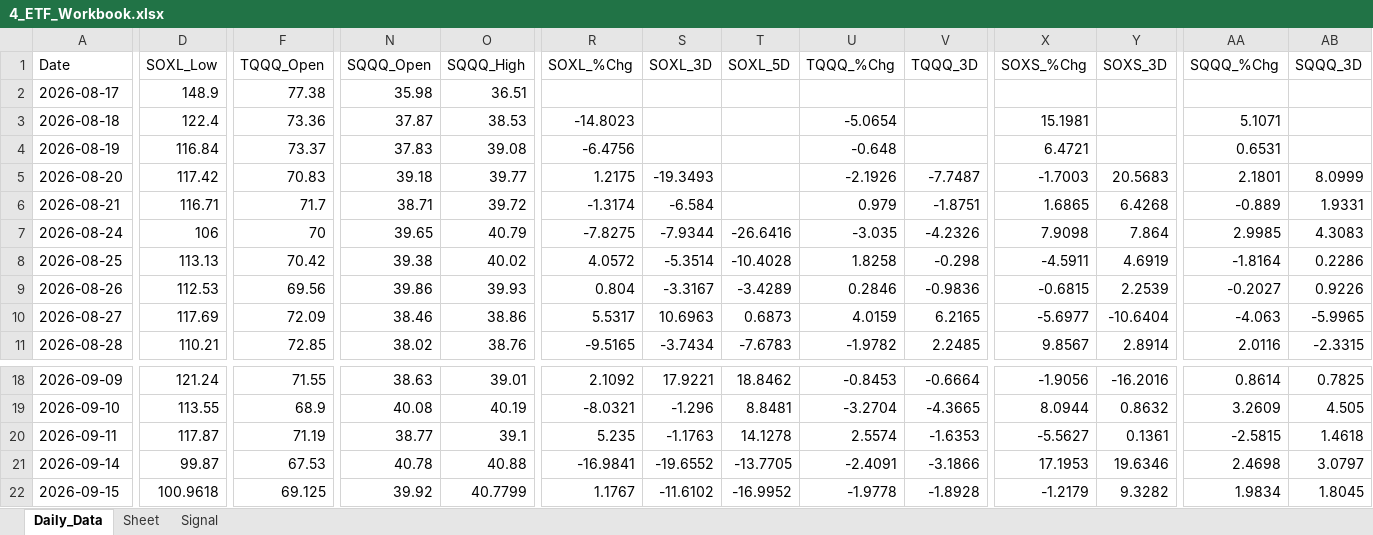
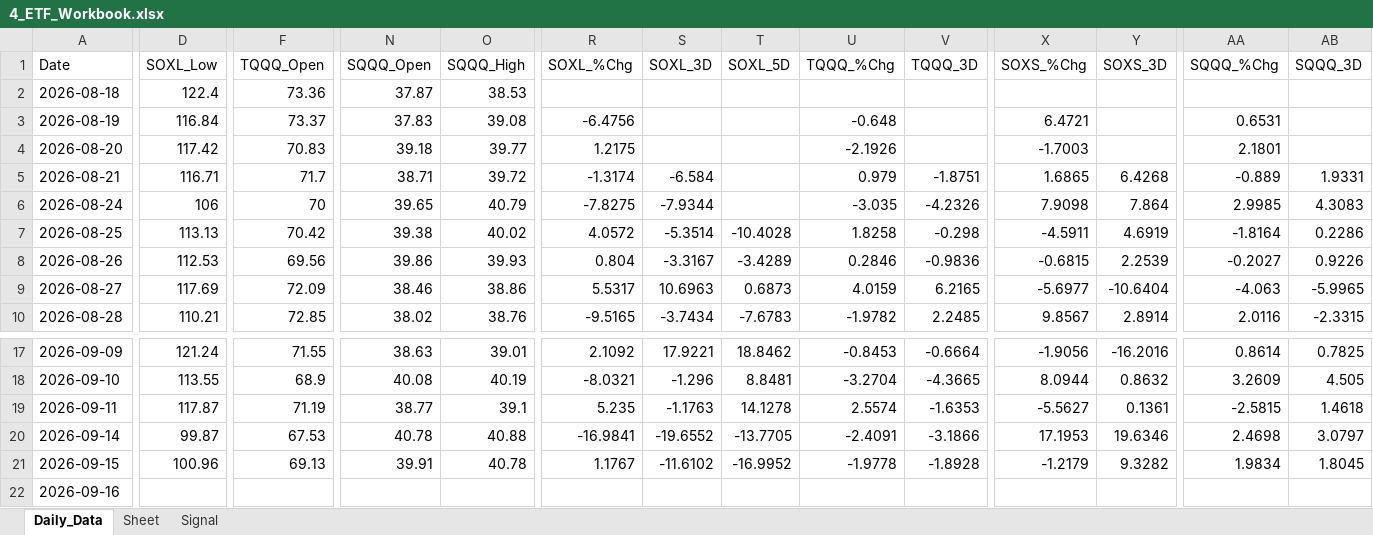
Before and after one commit to mrpink970/sector-research-system, an Excel workbook: data/4_etf/4_ETF_Workbook.xlsx, sheet Daily_Data, drawn as a sheet; only a part is shown, gaps mark what is left out; values as stored, in another font and other column widths than the file's, no borders; removed rows and columns are numbered as before the commit, all else as after; rows hold the shown columns only; the diff covers the shown part only; the diff names each change by its address in the sheet, - before the commit and + after, or states it on an @@ line.

```diff
--- a/data/4_etf/4_ETF_Workbook.xlsx (sheet Daily_Data)
+++ b/data/4_etf/4_ETF_Workbook.xlsx (sheet Daily_Data)
-row 2: 2026-08-17 | 148.9 | 77.38 | 35.98 | 36.51
-R2 (SOXL_%Chg): -14.8023
+R2 (SOXL_%Chg): (empty)
-U2 (TQQQ_%Chg): -5.0654
+U2 (TQQQ_%Chg): (empty)
-X2 (SOXS_%Chg): 15.1981
+X2 (SOXS_%Chg): (empty)
-AA2 (SQQQ_%Chg): 5.1071
+AA2 (SQQQ_%Chg): (empty)
-S4 (SOXL_3D): -19.3493
+S4 (SOXL_3D): (empty)
-V4 (TQQQ_3D): -7.7487
+V4 (TQQQ_3D): (empty)
-Y4 (SOXS_3D): 20.5683
+Y4 (SOXS_3D): (empty)
-AB4 (SQQQ_3D): 8.0999
+AB4 (SQQQ_3D): (empty)
-T6 (SOXL_5D): -26.6416
+T6 (SOXL_5D): (empty)
-D21 (SOXL_Low): 100.9618
+D21 (SOXL_Low): 100.96
-F21 (TQQQ_Open): 69.125
+F21 (TQQQ_Open): 69.13
-N21 (SQQQ_Open): 39.92
+N21 (SQQQ_Open): 39.91
-O21 (SQQQ_High): 40.7799
+O21 (SQQQ_High): 40.78
+row 22: 2026-09-16
```
Also changed, not shown: 3 edited cells elsewhere in this sheet, sheet Signal, 9 other files.
